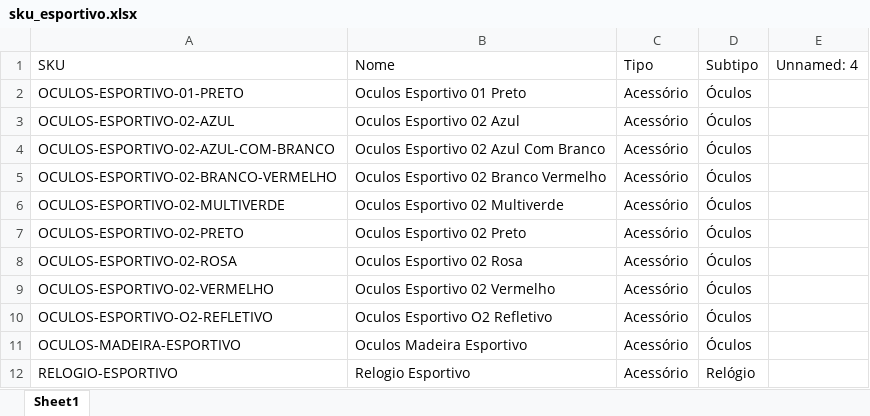
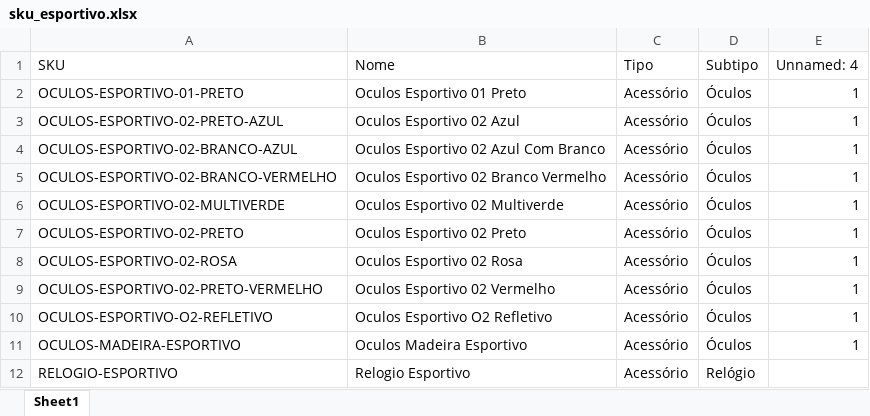
Before and after one commit to HeitorSilvaSouza07/cadastro_sku, an Excel workbook: sku_esportivo.xlsx, sheet Sheet1, drawn as a sheet; values as stored, in another font and other column widths than the file's, no borders; the diff names each change by its address in the sheet, - before the commit and + after, or states it on an @@ line.

```diff
--- a/sku_esportivo.xlsx (sheet Sheet1)
+++ b/sku_esportivo.xlsx (sheet Sheet1)
-E2:E11 (Unnamed: 4): (empty)
+E2:E11 (Unnamed: 4): 1
-A3 (SKU): OCULOS-ESPORTIVO-02-AZUL
+A3 (SKU): OCULOS-ESPORTIVO-02-PRETO-AZUL
-A4 (SKU): OCULOS-ESPORTIVO-02-AZUL-COM-BRANCO
+A4 (SKU): OCULOS-ESPORTIVO-02-BRANCO-AZUL
-A9 (SKU): OCULOS-ESPORTIVO-02-VERMELHO
+A9 (SKU): OCULOS-ESPORTIVO-02-PRETO-VERMELHO
```
Also changed, not shown: produtos_classificados.xlsx, sku_aviador.xlsx, 8 other files.
